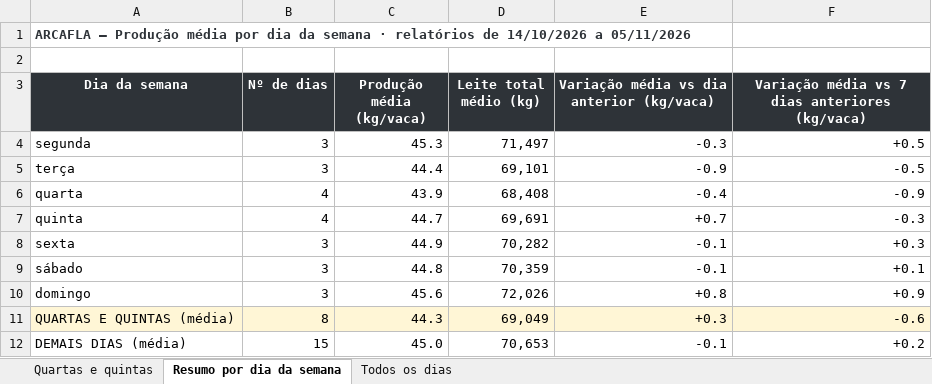
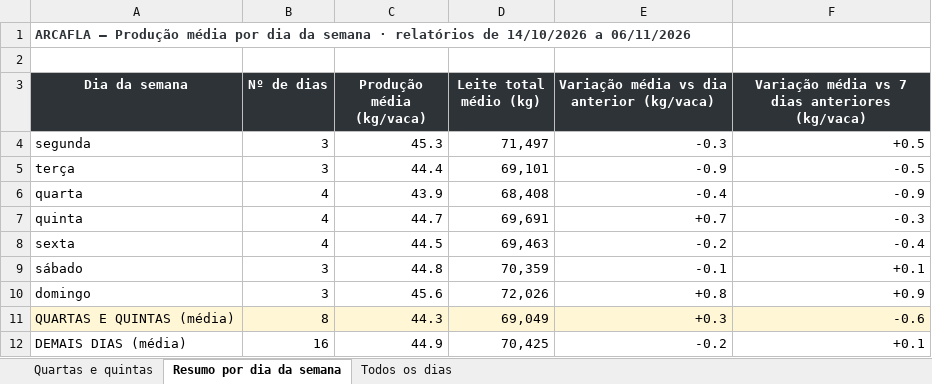
Before and after one commit to helem130516-ux/arkafla, an Excel workbook: monitoramento/analises/Quartas_Quintas_ARCAFLA.xlsx, sheet Resumo por dia da semana, drawn as a sheet; values as stored, in another font and other column widths than the file's, no borders; the diff names each change by its address in the sheet, - before the commit and + after, or states it on an @@ line.

```diff
--- a/monitoramento/analises/Quartas_Quintas_ARCAFLA.xlsx (sheet Resumo por dia da semana)
+++ b/monitoramento/analises/Quartas_Quintas_ARCAFLA.xlsx (sheet Resumo por dia da semana)
-A1 (Dia da semana): …14/10/2026 a 05/11/2026
+A1 (Dia da semana): …14/10/2026 a 06/11/2026
-B8 (Nº de dias): 3
+B8 (Nº de dias): 4
-C8 (Produção média (kg/vaca)): 44.9
+C8 (Produção média (kg/vaca)): 44.5
-D8 (Leite total médio (kg)): 70,282
+D8 (Leite total médio (kg)): 69,463
-E8: -0.1
+E8: -0.2
-F8: +0.3
+F8: -0.4
-B12 (Nº de dias): 15
+B12 (Nº de dias): 16
-C12 (Produção média (kg/vaca)): 45.0
+C12 (Produção média (kg/vaca)): 44.9
-D12 (Leite total médio (kg)): 70,653
+D12 (Leite total médio (kg)): 70,425
-E12: -0.1
+E12: -0.2
-F12: +0.2
+F12: +0.1
```
Also changed, not shown: sheet Todos os dias, sheet Quartas e quintas, 6 other files.
